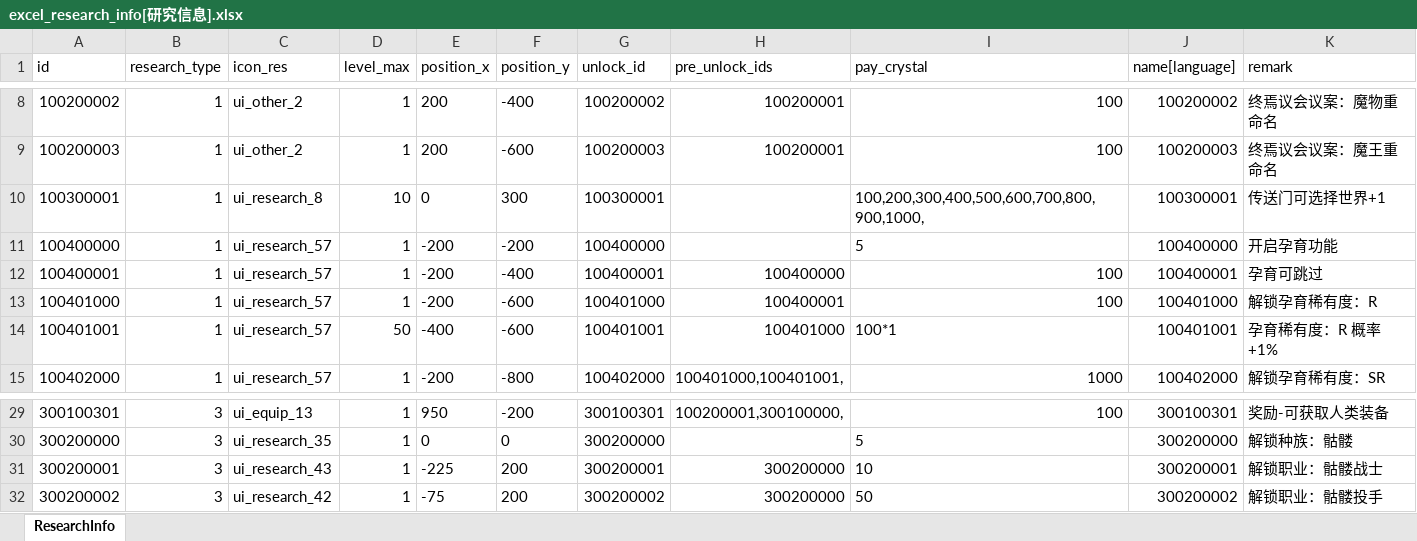
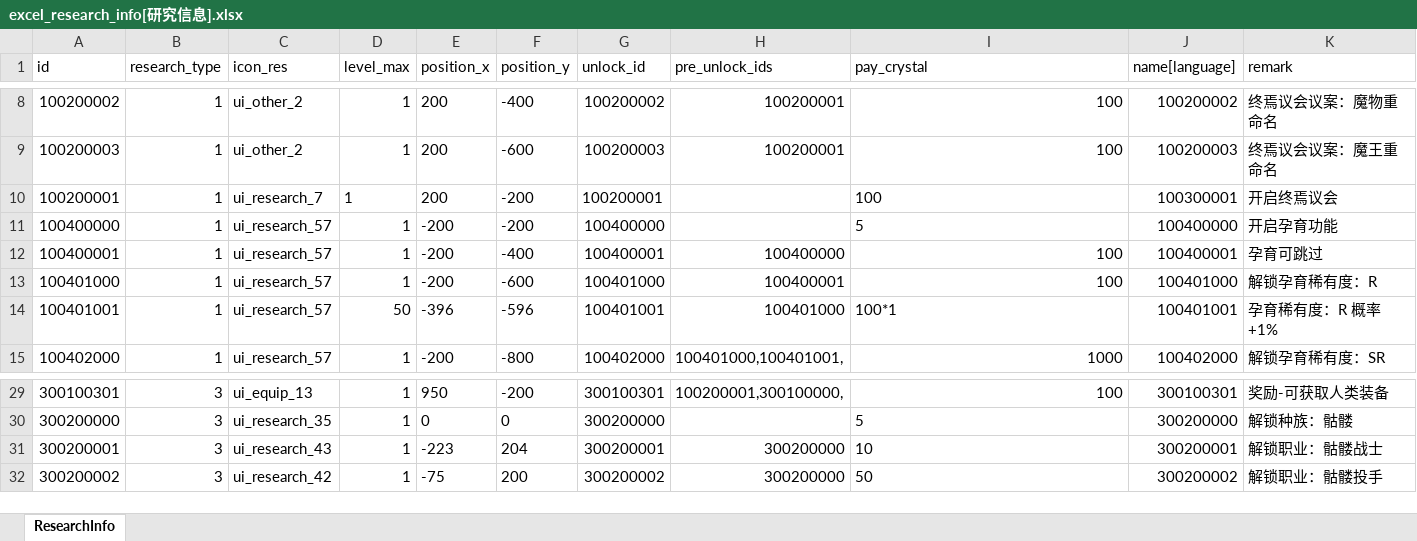
Before and after one commit to wobushiren79/DemonLordRoguelike, an Excel workbook: Demon Lord Roguelike/Assets/Data/Excel/excel_research_info[研究信息].xlsx, sheet ResearchInfo, drawn as a sheet; only a part is shown, gaps mark what is left out; values as stored, in another font and other column widths than the file's, no borders; removed rows and columns are numbered as before the commit, all else as after; the diff names each change by its address in the sheet, - before the commit and + after, or states it on an @@ line.

```diff
--- a/Demon Lord Roguelike/Assets/Data/Excel/excel_research_info[研究信息].xlsx (sheet ResearchInfo)
+++ b/Demon Lord Roguelike/Assets/Data/Excel/excel_research_info[研究信息].xlsx (sheet ResearchInfo)
-row 10: 100300001 | 1 | ui_research_8 | 10 | 0 | 300 | 100300001 |  | 100,200,300,400,500,600,700,800,900,1000, | 100300001 | 传送门可选择世界+1
+row 10: 100200001 | 1 | ui_research_7 | 1 | 200 | -200 | 100200001 |  | 100 | 100300001 | 开启终焉议会
-E14 (position_x): -400
+E14 (position_x): -396
-F14 (position_y): -600
+F14 (position_y): -596
-E31 (position_x): -225
+E31 (position_x): -223
-F31 (position_y): 200
+F31 (position_y): 204
```
Also changed, not shown: 13 other files.
